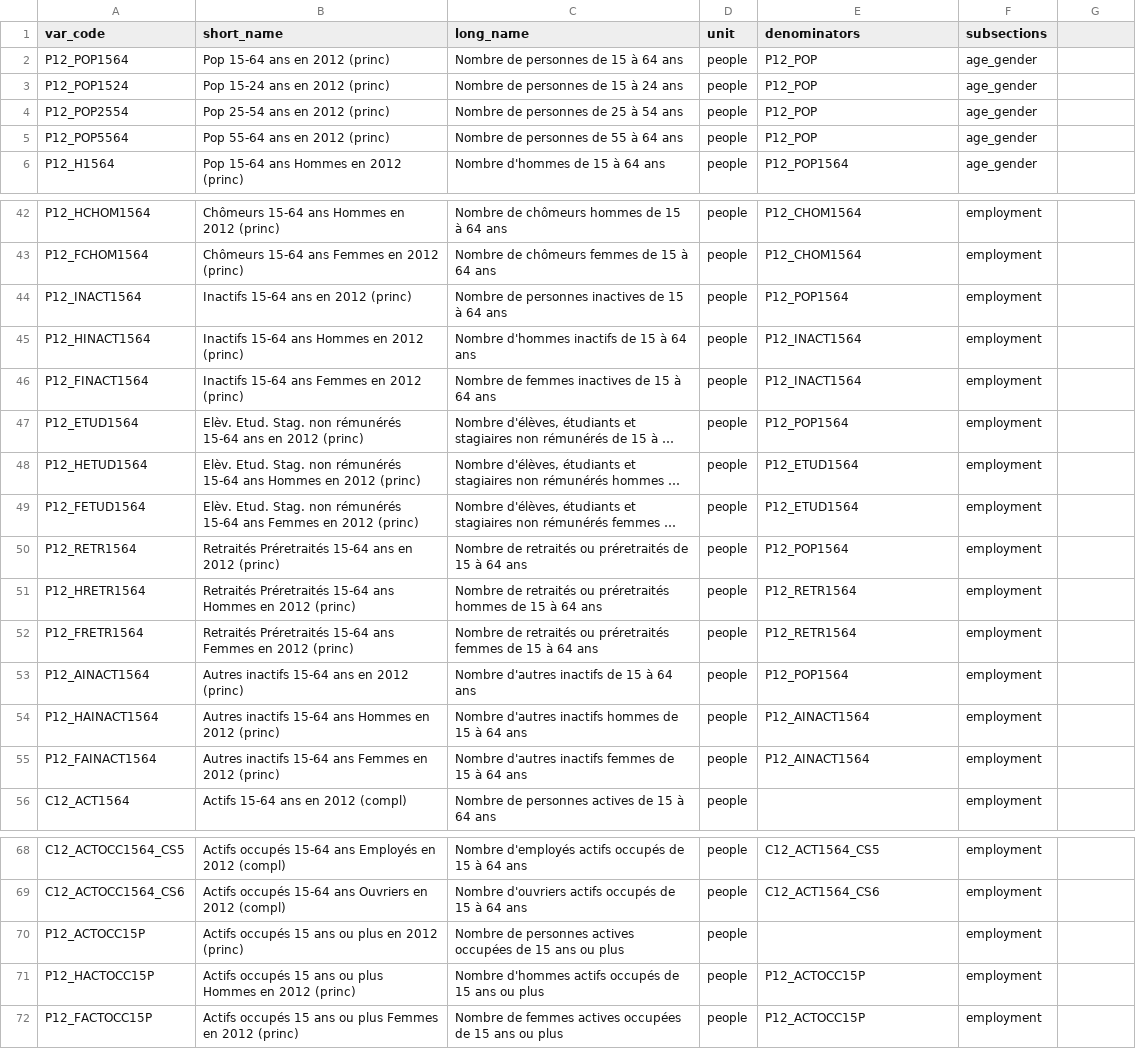
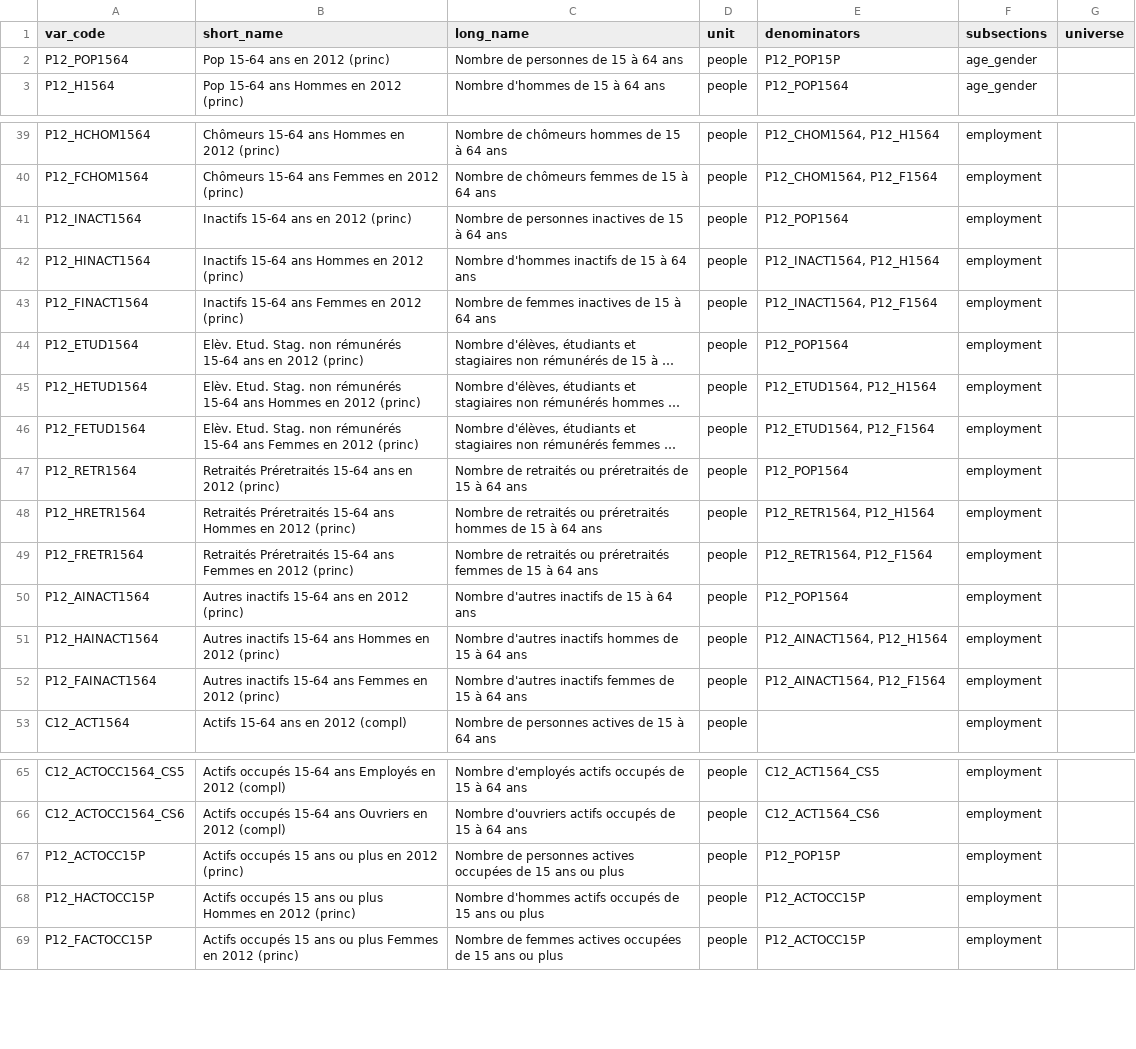
Before and after one commit to CartoDB/bigmetadata, a TSV file: tasks/fr/frenchmetadata/French Variables - Employment.tsv, drawn as a sheet; only a part is shown, gaps mark what is left out; long unchanged cells end in …; removed rows and columns are numbered as before the commit, all else as after; the diff covers the shown part only; the diff names each change by its address in the sheet, - before the commit and + after, or states it on an @@ line.

Commit message:
fixes to targets/universes/denoms in metadata

```diff
--- a/tasks/fr/frenchmetadata/French Variables - Employment.tsv
+++ b/tasks/fr/frenchmetadata/French Variables - Employment.tsv
-G1: (empty)
+G1: universe
-E2 (denominators): P12_POP
+E2 (denominators): P12_POP15P
-row 3: P12_POP1524 | Pop 15-24 ans en 2012 (princ) | Nombre de personnes de 15 à 24 ans | people | P12_POP | age_gender
-row 4: P12_POP2554 | Pop 25-54 ans en 2012 (princ) | Nombre de personnes de 25 à 54 ans | people | P12_POP | age_gender
-row 5: P12_POP5564 | Pop 55-64 ans en 2012 (princ) | Nombre de personnes de 55 à 64 ans | people | P12_POP | age_gender
-E39 (denominators): P12_CHOM1564
+E39 (denominators): P12_CHOM1564, P12_H1564
-E40 (denominators): P12_CHOM1564
+E40 (denominators): P12_CHOM1564, P12_F1564
-E42 (denominators): P12_INACT1564
+E42 (denominators): P12_INACT1564, P12_H1564
-E43 (denominators): P12_INACT1564
+E43 (denominators): P12_INACT1564, P12_F1564
-E45 (denominators): P12_ETUD1564
+E45 (denominators): P12_ETUD1564, P12_H1564
-E46 (denominators): P12_ETUD1564
+E46 (denominators): P12_ETUD1564, P12_F1564
-E48 (denominators): P12_RETR1564
+E48 (denominators): P12_RETR1564, P12_H1564
-E49 (denominators): P12_RETR1564
+E49 (denominators): P12_RETR1564, P12_F1564
-E51 (denominators): P12_AINACT1564
+E51 (denominators): P12_AINACT1564, P12_H1564
-E52 (denominators): P12_AINACT1564
+E52 (denominators): P12_AINACT1564, P12_F1564
-E67 (denominators): (empty)
+E67 (denominators): P12_POP15P
```
Also changed, not shown: 23 edited cells elsewhere in this file, tasks/fr/frenchmetadata/French Variables - Education.tsv, tasks/fr/frenchmetadata/French Variables - Household.tsv, 3 other files.
